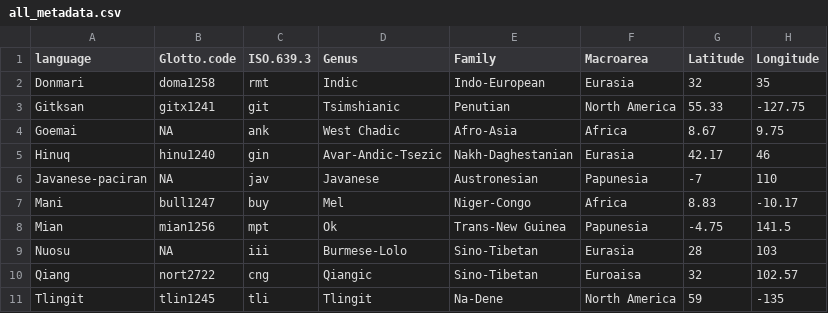
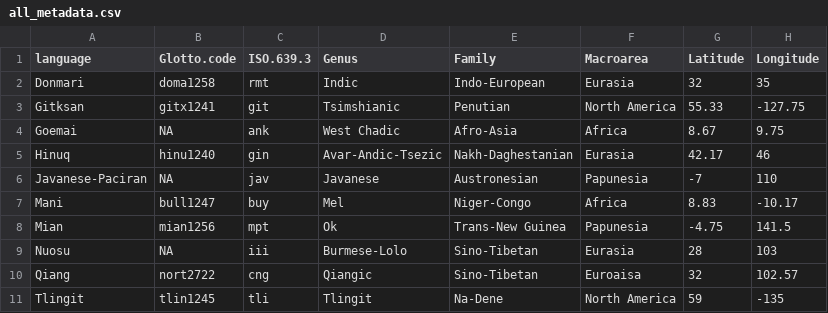
Before and after one commit to CLMBRs/modal-typology, a CSV file: all_metadata.csv, drawn as a sheet; only a part is shown; the diff names each change by its address in the sheet, - before the commit and + after, or states it on an @@ line.

Commit message:
rerun combine data

```diff
--- a/all_metadata.csv
+++ b/all_metadata.csv
-A6 (language): Javanese-paciran
+A6 (language): Javanese-Paciran
```
Also changed, not shown: all_modals.csv.
